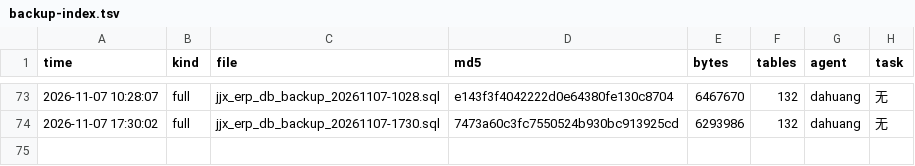
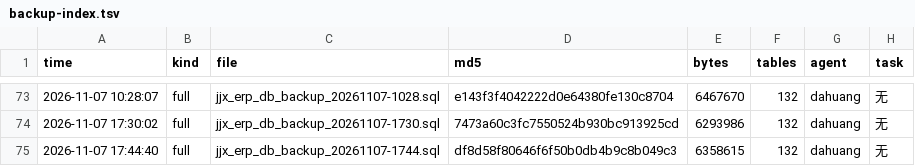
Before and after one commit to HelloLeoLyn/jjx, a TSV file: jjx-docs/sql/backups/backup-index.tsv, drawn as a sheet; only a part is shown, gaps mark what is left out; the diff names each change by its address in the sheet, - before the commit and + after, or states it on an @@ line.

```diff
--- a/jjx-docs/sql/backups/backup-index.tsv
+++ b/jjx-docs/sql/backups/backup-index.tsv
+row 75: 2026-11-07 17:44:40 | full | jjx_erp_db_backup_20261107-1744.sql | df8d58f80646f6f50b0db4b9c8b049c3 | 6358615 | 132 | dahuang | 无
```
Also changed, not shown: 3 other files.
